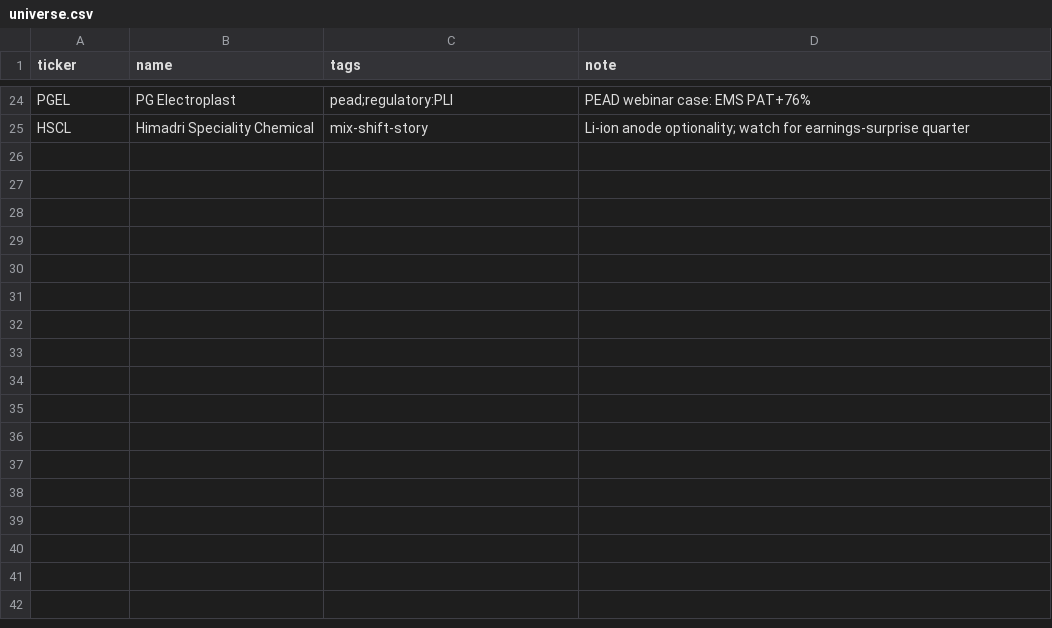
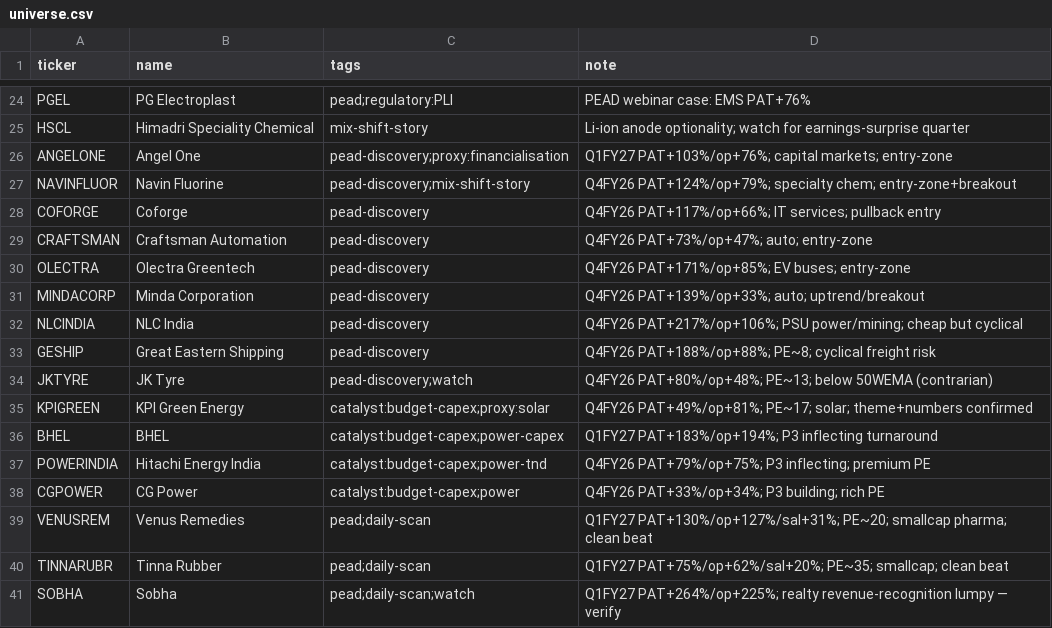
Before and after one commit to subbubrd/pattern-scanner, a CSV file: universe.csv, drawn as a sheet; only a part is shown, gaps mark what is left out.

```diff
--- a/universe.csv
+++ b/universe.csv
@@ -25 +25,17 @@ PGEL,PG Electroplast,"pead;regulatory:PLI","PEAD webinar case: EMS PAT+76%"
 HSCL,Himadri Speciality Chemical,"mix-shift-story","Li-ion anode optionality; watch for earnings-surprise quarter"
+ANGELONE,Angel One,"pead-discovery;proxy:financialisation","Q1FY27 PAT+103%/op+76%; capital markets; entry-zone"
+NAVINFLUOR,Navin Fluorine,"pead-discovery;mix-shift-story","Q4FY26 PAT+124%/op+79%; specialty chem; entry-zone+breakout"
+COFORGE,Coforge,"pead-discovery","Q4FY26 PAT+117%/op+66%; IT services; pullback entry"
+CRAFTSMAN,Craftsman Automation,"pead-discovery","Q4FY26 PAT+73%/op+47%; auto; entry-zone"
+OLECTRA,Olectra Greentech,"pead-discovery","Q4FY26 PAT+171%/op+85%; EV buses; entry-zone"
+MINDACORP,Minda Corporation,"pead-discovery","Q4FY26 PAT+139%/op+33%; auto; uptrend/breakout"
+NLCINDIA,NLC India,"pead-discovery","Q4FY26 PAT+217%/op+106%; PSU power/mining; cheap but cyclical"
+GESHIP,Great Eastern Shipping,"pead-discovery","Q4FY26 PAT+188%/op+88%; PE~8; cyclical freight risk"
+JKTYRE,JK Tyre,"pead-discovery;watch","Q4FY26 PAT+80%/op+48%; PE~13; below 50WEMA (contrarian)"
+KPIGREEN,KPI Green Energy,"catalyst:budget-capex;proxy:solar","Q4FY26 PAT+49%/op+81%; PE~17; solar; theme+numbers confirmed"
+BHEL,BHEL,"catalyst:budget-capex;power-capex","Q1FY27 PAT+183%/op+194%; P3 inflecting turnaround"
+POWERINDIA,Hitachi Energy India,"catalyst:budget-capex;power-tnd","Q4FY26 PAT+79%/op+75%; P3 inflecting; premium PE"
+CGPOWER,CG Power,"catalyst:budget-capex;power","Q4FY26 PAT+33%/op+34%; P3 building; rich PE"
+VENUSREM,Venus Remedies,"pead;daily-scan","Q1FY27 PAT+130%/op+127%/sal+31%; PE~20; smallcap pharma; clean beat"
+TINNARUBR,Tinna Rubber,"pead;daily-scan","Q1FY27 PAT+75%/op+62%/sal+20%; PE~35; smallcap; clean beat"
+SOBHA,Sobha,"pead;daily-scan;watch","Q1FY27 PAT+264%/op+225%; realty revenue-recognition lumpy — verify"
```
Also changed, not shown: 9 other files.
